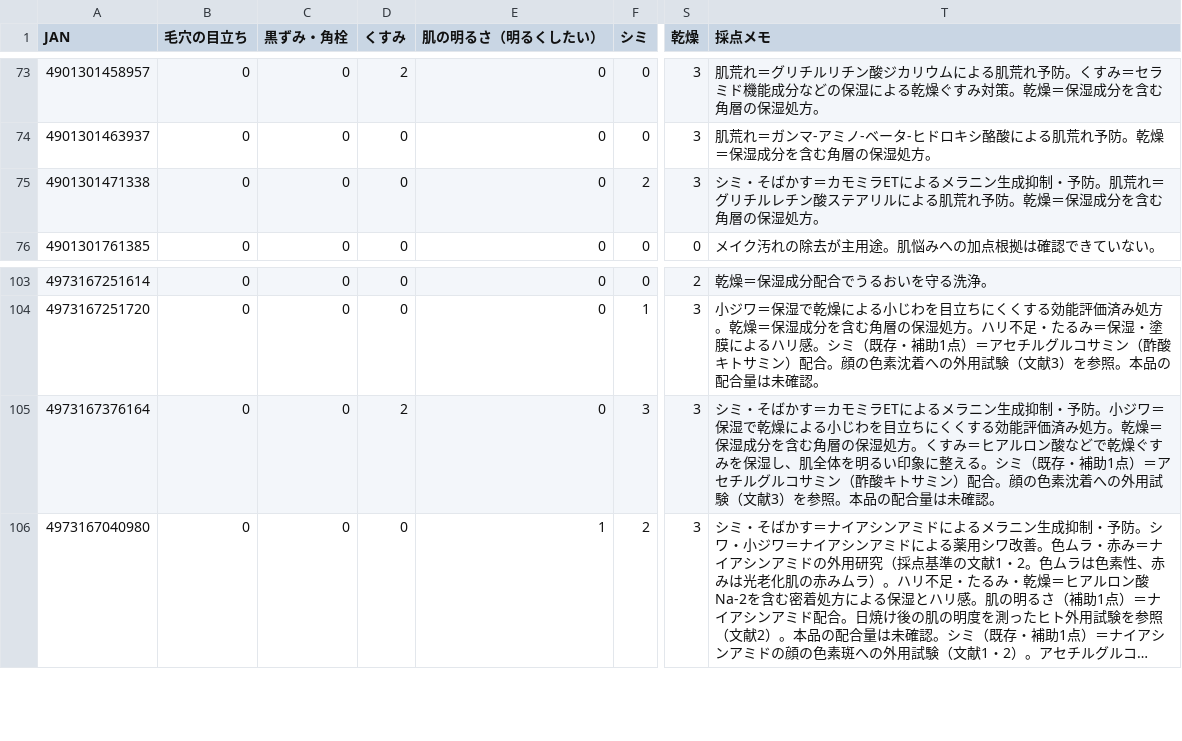
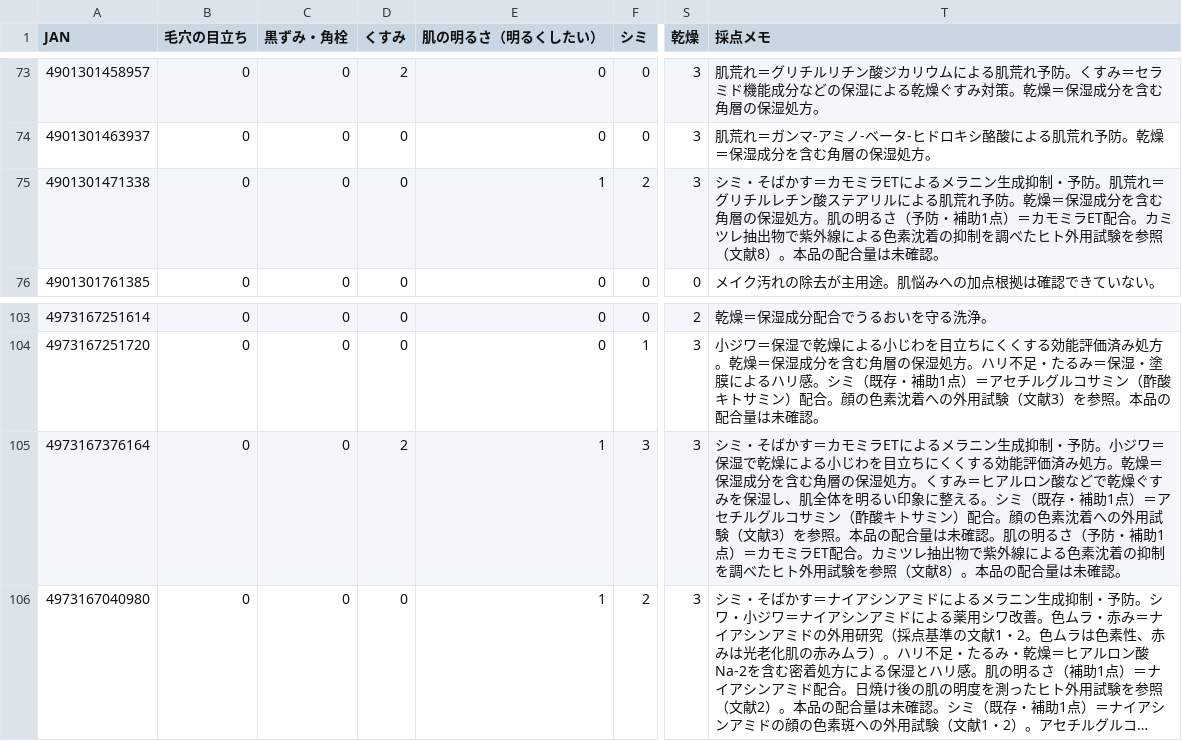
Before and after one commit to 28nznkffck-arch/skincare-optimizer, a CSV file: catalog/scores.csv, drawn as a sheet; only a part is shown, gaps mark what is left out; long unchanged cells end in …; the diff covers the shown part only; the diff names each change by its address in the sheet, - before the commit and + after, or states it on an @@ line.

```diff
--- a/catalog/scores.csv
+++ b/catalog/scores.csv
-E75 (肌の明るさ（明るくしたい）): 0
+E75 (肌の明るさ（明るくしたい）): 1
-T75 (採点メモ): …湿処方。
+T75 (採点メモ): …湿処方。肌の明るさ（予防・補助1点）＝カモミラET配合。カミツレ抽出物で紫外線による色素沈着の抑制を調べたヒト外用試験を参照（文献8）。本品の配合量は未確認。
-E105 (肌の明るさ（明るくしたい）): 0
+E105 (肌の明るさ（明るくしたい）): 1
-T105 (採点メモ): …未確認。
+T105 (採点メモ): …未確認。肌の明るさ（予防・補助1点）＝カモミラET配合。カミツレ抽出物で紫外線による色素沈着の抑制を調べたヒト外用試験を参照（文献8）。本品の配合量は未確認。
```
Also changed, not shown: 32 edited cells elsewhere in this file, 3 other files.
